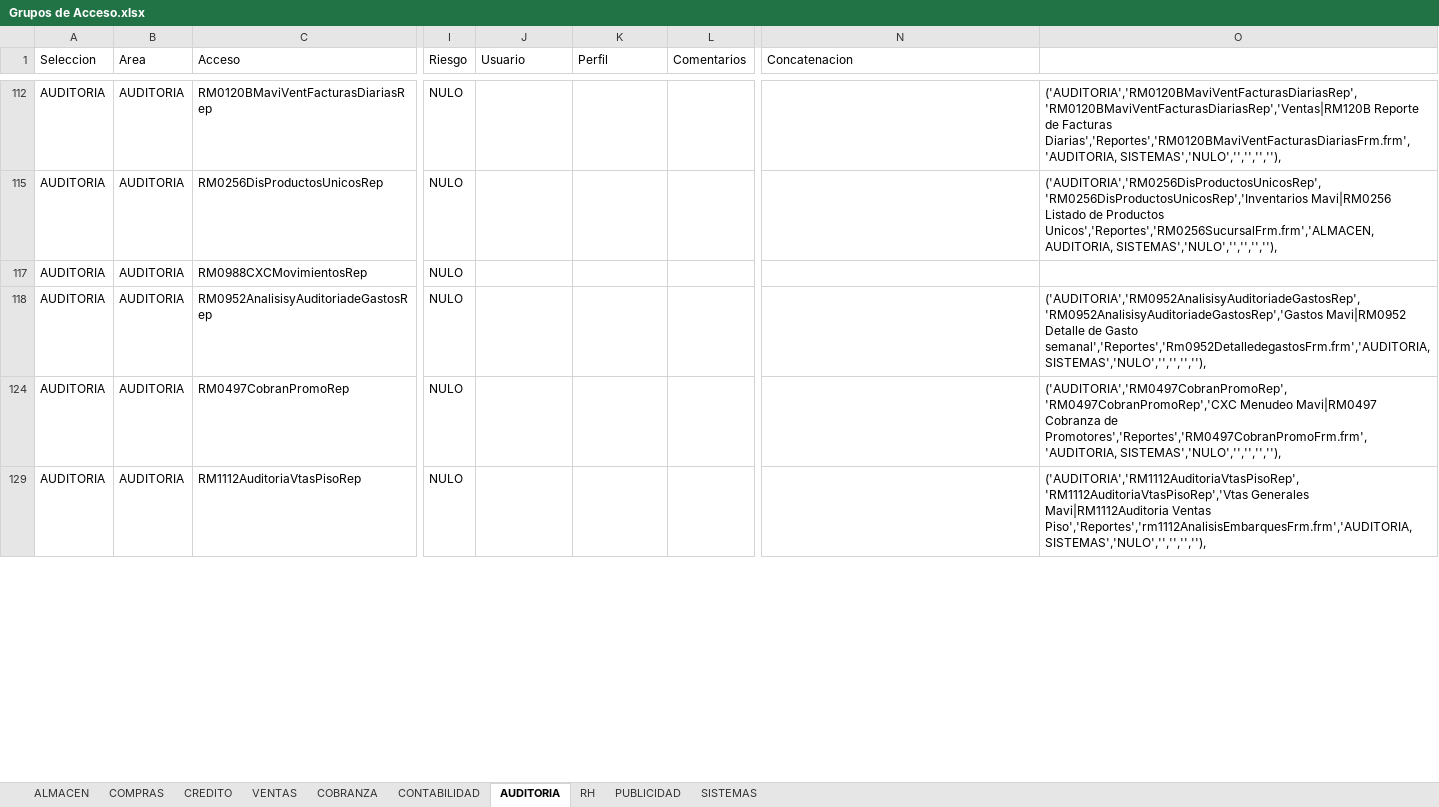
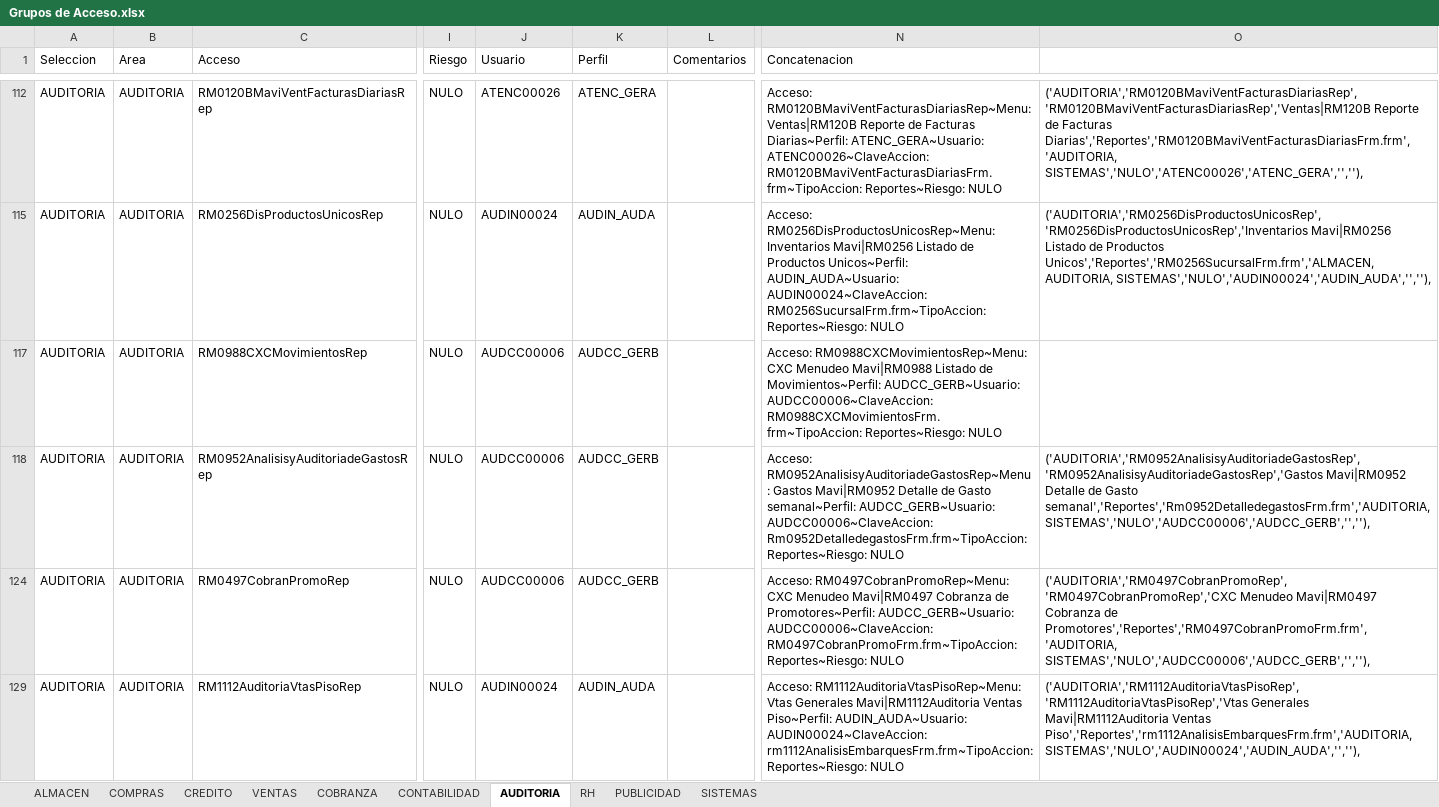
Before and after one commit to Btwn/plan, an Excel workbook: Grupos de Acceso.xlsx, sheet AUDITORIA, drawn as a sheet; only a part is shown, gaps mark what is left out; values as stored, in another font and other column widths than the file's, no borders; the diff covers the shown part only; the diff names each change by its address in the sheet, - before the commit and + after, or states it on an @@ line.

```diff
--- a/Grupos de Acceso.xlsx (sheet AUDITORIA)
+++ b/Grupos de Acceso.xlsx (sheet AUDITORIA)
-J112 (Usuario): (empty)
+J112 (Usuario): ATENC00026
-K112 (Perfil): (empty)
+K112 (Perfil): ATENC_GERA
-N112 (Concatenacion): (empty)
+N112 (Concatenacion): Acceso: RM0120BMaviVentFacturasDiariasRep~Menu: Ventas|RM120B Reporte de Facturas Diarias~Perfil: ATENC_GERA~Usuario: ATENC00026~ClaveAccion: RM0120BMaviVentFacturasDiariasFrm.frm~TipoAccion: Reportes~Riesgo: NULO
-O112: …Facturas Diarias','Reportes','RM0120BMaviVentFacturasDiariasFrm.frm','AUDITORIA, SISTEMAS','NULO','','','',''),
+O112: …Facturas Diarias','Reportes','RM0120BMaviVentFacturasDiariasFrm.frm','AUDITORIA, SISTEMAS','NULO','ATENC00026','ATENC_GERA','',''),
-J115 (Usuario): (empty)
+J115 (Usuario): AUDIN00024
-K115 (Perfil): (empty)
+K115 (Perfil): AUDIN_AUDA
-N115 (Concatenacion): (empty)
+N115 (Concatenacion): Acceso: RM0256DisProductosUnicosRep~Menu: Inventarios Mavi|RM0256 Listado de Productos Unicos~Perfil: AUDIN_AUDA~Usuario: AUDIN00024~ClaveAccion: RM0256SucursalFrm.frm~TipoAccion: Reportes~Riesgo: NULO
-O115: …Unicos','Reportes','RM0256SucursalFrm.frm','ALMACEN, AUDITORIA, SISTEMAS','NULO','','','',''),
+O115: …Unicos','Reportes','RM0256SucursalFrm.frm','ALMACEN, AUDITORIA, SISTEMAS','NULO','AUDIN00024','AUDIN_AUDA','',''),
-J117:J118 (Usuario): (empty)
+J117:J118 (Usuario): AUDCC00006
-K117:K118 (Perfil): (empty)
+K117:K118 (Perfil): AUDCC_GERB
-N117 (Concatenacion): (empty)
+N117 (Concatenacion): Acceso: RM0988CXCMovimientosRep~Menu: CXC Menudeo Mavi|RM0988 Listado de Movimientos~Perfil: AUDCC_GERB~Usuario: AUDCC00006~ClaveAccion: RM0988CXCMovimientosFrm.frm~TipoAccion: Reportes~Riesgo: NULO
-N118 (Concatenacion): (empty)
+N118 (Concatenacion): Acceso: RM0952AnalisisyAuditoriadeGastosRep~Menu: Gastos Mavi|RM0952 Detalle de Gasto semanal~Perfil: AUDCC_GERB~Usuario: AUDCC00006~ClaveAccion: Rm0952DetalledegastosFrm.frm~TipoAccion: Reportes~Riesgo: NULO
-O118: …Gasto semanal','Reportes','Rm0952DetalledegastosFrm.frm','AUDITORIA, SISTEMAS','NULO','','','',''),
+O118: …Gasto semanal','Reportes','Rm0952DetalledegastosFrm.frm','AUDITORIA, SISTEMAS','NULO','AUDCC00006','AUDCC_GERB','',''),
-J124 (Usuario): (empty)
+J124 (Usuario): AUDCC00006
-K124 (Perfil): (empty)
+K124 (Perfil): AUDCC_GERB
-N124 (Concatenacion): (empty)
+N124 (Concatenacion): Acceso: RM0497CobranPromoRep~Menu: CXC Menudeo Mavi|RM0497 Cobranza de Promotores~Perfil: AUDCC_GERB~Usuario: AUDCC00006~ClaveAccion: RM0497CobranPromoFrm.frm~TipoAccion: Reportes~Riesgo: NULO
-O124: …de Promotores','Reportes','RM0497CobranPromoFrm.frm','AUDITORIA, SISTEMAS','NULO','','','',''),
+O124: …de Promotores','Reportes','RM0497CobranPromoFrm.frm','AUDITORIA, SISTEMAS','NULO','AUDCC00006','AUDCC_GERB','',''),
-J129 (Usuario): (empty)
+J129 (Usuario): AUDIN00024
-K129 (Perfil): (empty)
+K129 (Perfil): AUDIN_AUDA
-N129 (Concatenacion): (empty)
+N129 (Concatenacion): Acceso: RM1112AuditoriaVtasPisoRep~Menu: Vtas Generales Mavi|RM1112Auditoria Ventas Piso~Perfil: AUDIN_AUDA~Usuario: AUDIN00024~ClaveAccion: rm1112AnalisisEmbarquesFrm.frm~TipoAccion: Reportes~Riesgo: NULO
-O129: …Ventas Piso','Reportes','rm1112AnalisisEmbarquesFrm.frm','AUDITORIA, SISTEMAS','NULO','','','',''),
+O129: …Ventas Piso','Reportes','rm1112AnalisisEmbarquesFrm.frm','AUDITORIA, SISTEMAS','NULO','AUDIN00024','AUDIN_AUDA','',''),
```
Also changed, not shown: 6 removed rows and 76 edited cells elsewhere in this sheet, sheet SISTEMAS, sheet CONTABILIDAD, sheet CREDITO, sheet COMPRAS, sheet RH, sheet VENTAS, 1 more sheet, formulas that keep their value, hidden cells, UPGRADE 3100-5000.xlsx, 1 other file.
